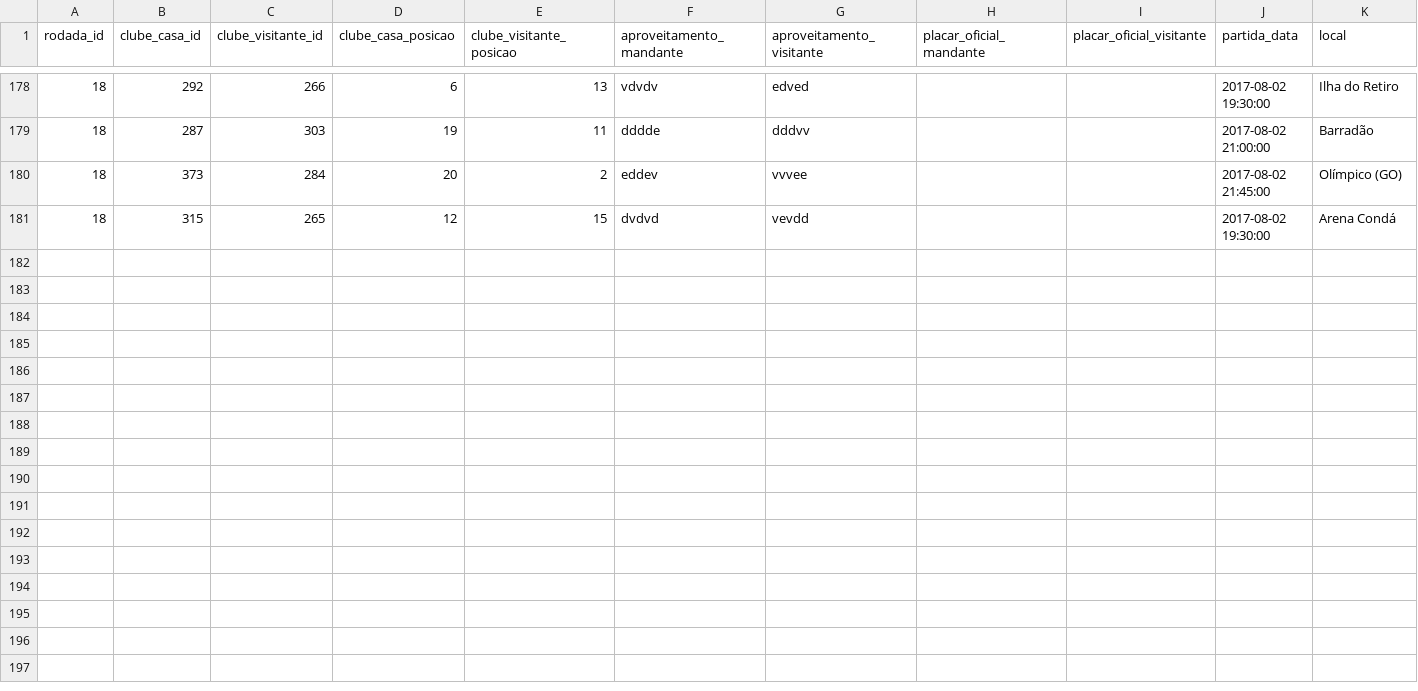
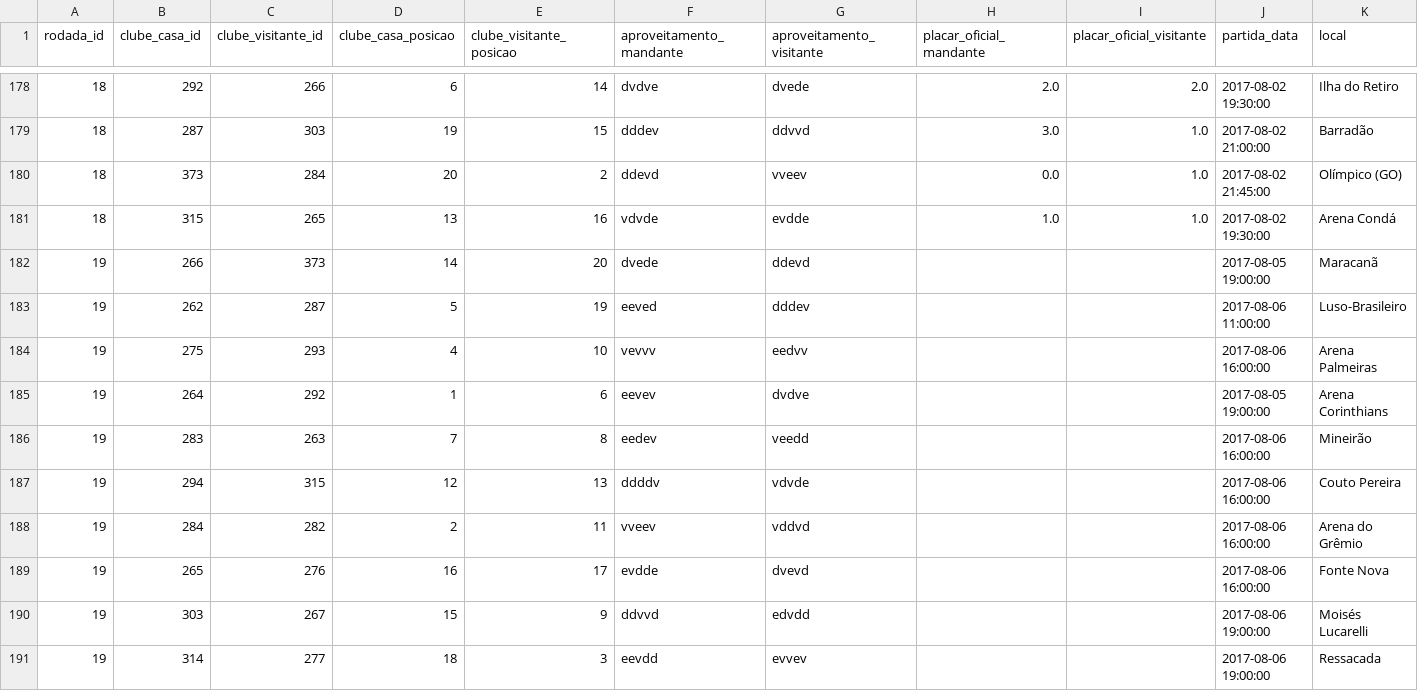
Before and after one commit to schiller/cartolafc, a CSV file: data/kaggle/2017_partidas.csv, drawn as a sheet; only a part is shown, gaps mark what is left out; rows hold the shown columns only; the diff covers the shown part only; the diff names each change by its address in the sheet, - before the commit and + after, or states it on an @@ line.

```diff
--- a/data/kaggle/2017_partidas.csv
+++ b/data/kaggle/2017_partidas.csv
-E178 (clube_visitante_posicao): 13
+E178 (clube_visitante_posicao): 14
-F178 (aproveitamento_mandante): vdvdv
+F178 (aproveitamento_mandante): dvdve
-G178 (aproveitamento_visitante): edved
+G178 (aproveitamento_visitante): dvede
-H178 (placar_oficial_mandante): (empty)
+H178 (placar_oficial_mandante): 2.0
-I178 (placar_oficial_visitante): (empty)
+I178 (placar_oficial_visitante): 2.0
-E179 (clube_visitante_posicao): 11
+E179 (clube_visitante_posicao): 15
-F179 (aproveitamento_mandante): dddde
+F179 (aproveitamento_mandante): dddev
-G179 (aproveitamento_visitante): dddvv
+G179 (aproveitamento_visitante): ddvvd
-H179 (placar_oficial_mandante): (empty)
+H179 (placar_oficial_mandante): 3.0
-I179:I181 (placar_oficial_visitante): (empty)
+I179:I181 (placar_oficial_visitante): 1.0
-F180 (aproveitamento_mandante): eddev
+F180 (aproveitamento_mandante): ddevd
-G180 (aproveitamento_visitante): vvvee
+G180 (aproveitamento_visitante): vveev
-H180 (placar_oficial_mandante): (empty)
+H180 (placar_oficial_mandante): 0.0
-D181 (clube_casa_posicao): 12
+D181 (clube_casa_posicao): 13
-E181 (clube_visitante_posicao): 15
+E181 (clube_visitante_posicao): 16
-F181 (aproveitamento_mandante): dvdvd
+F181 (aproveitamento_mandante): vdvde
-G181 (aproveitamento_visitante): vevdd
+G181 (aproveitamento_visitante): evdde
-H181 (placar_oficial_mandante): (empty)
+H181 (placar_oficial_mandante): 1.0
+row 182: 19 | 266 | 373 | 14 | 20 | dvede | ddevd |  |  | 2017-08-05 19:00:00 | Maracanã
+row 183: 19 | 262 | 287 | 5 | 19 | eeved | dddev |  |  | 2017-08-06 11:00:00 | Luso-Brasileiro
+row 184: 19 | 275 | 293 | 4 | 10 | vevvv | eedvv |  |  | 2017-08-06 16:00:00 | Arena Palmeiras
+row 185: 19 | 264 | 292 | 1 | 6 | eevev | dvdve |  |  | 2017-08-05 19:00:00 | Arena Corinthians
+row 186: 19 | 283 | 263 | 7 | 8 | eedev | veedd |  |  | 2017-08-06 16:00:00 | Mineirão
+row 187: 19 | 294 | 315 | 12 | 13 | ddddv | vdvde |  |  | 2017-08-06 16:00:00 | Couto Pereira
+row 188: 19 | 284 | 282 | 2 | 11 | vveev | vddvd |  |  | 2017-08-06 16:00:00 | Arena do Grêmio
+row 189: 19 | 265 | 276 | 16 | 17 | evdde | dvevd |  |  | 2017-08-06 16:00:00 | Fonte Nova
+row 190: 19 | 303 | 267 | 15 | 9 | ddvvd | edvdd |  |  | 2017-08-06 19:00:00 | Moisés Lucarelli
+row 191: 19 | 314 | 277 | 18 | 3 | eevdd | evvev |  |  | 2017-08-06 19:00:00 | Ressacada
```
Also changed, not shown: 31 edited cells elsewhere in this file, data/kaggle/2017_atletas.csv, 3 other files.
